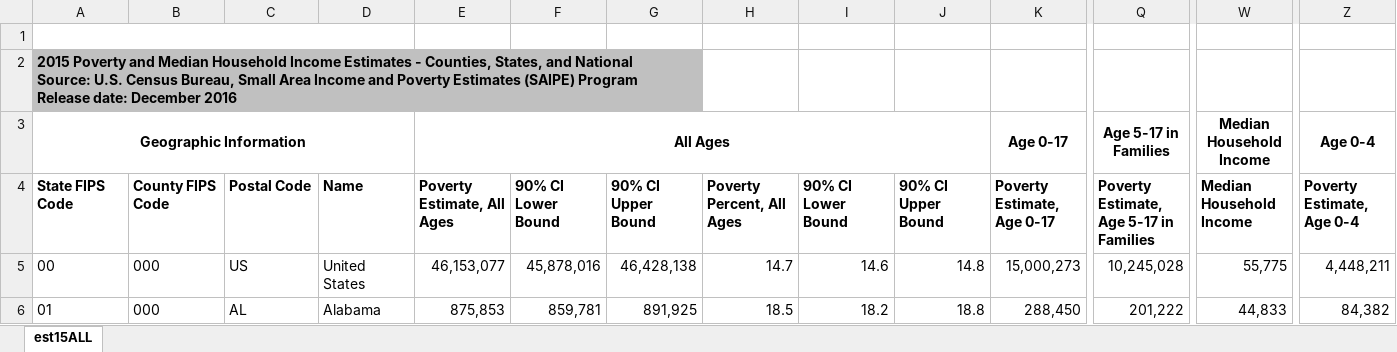
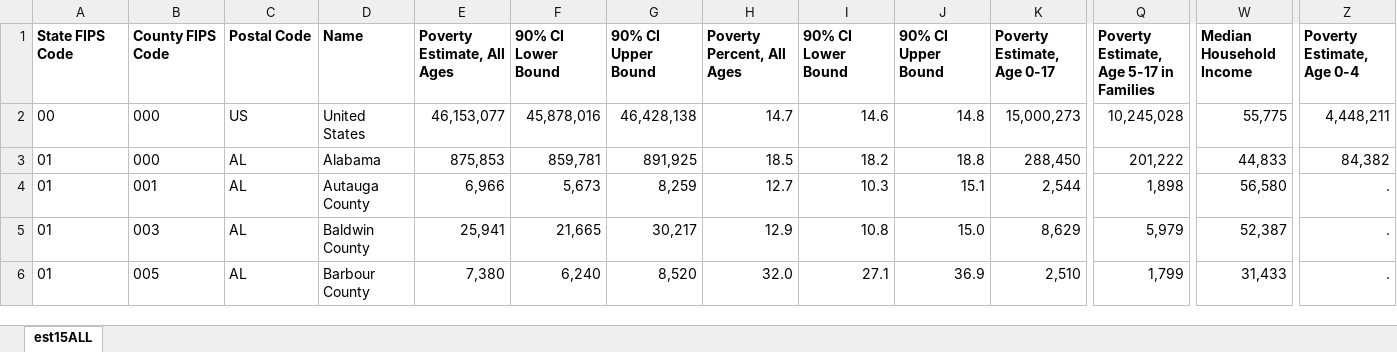
Before and after one commit to kieucuong/us-crime-analysis, an Excel workbook: data/income/counties/est15all.xlsx, sheet est15ALL, drawn as a sheet; only a part is shown, gaps mark what is left out; the shorter side is filled out with more unchanged rows; values as stored, in another font and other column widths than the file's, no borders; rows hold the shown columns only; ↵ is a line break in a cell; the diff names each change by its address in the sheet, - before the commit and + after, or states it on an @@ line.

```diff
--- a/data/income/counties/est15all.xlsx (sheet est15ALL)
+++ b/data/income/counties/est15all.xlsx (sheet est15ALL)
-row 1: Table with column headers in rows 3 and 4
-row 2: 2015 Poverty and Median Household Income Estimates - Counties, States, and National ↵ Source: U.S. Census Bureau, Small Area Income and Poverty Estimates (SAIPE) Program ↵ Release date: December 2016
-row 3: Geographic Information |  |  |  | All Ages |  |  |  |  |  | Age 0-17 | Age 5-17 in Families | Median Household Income | Age 0-4
```
Also changed, not shown: data/income/counties/est10all.xlsx, 8 other files.
